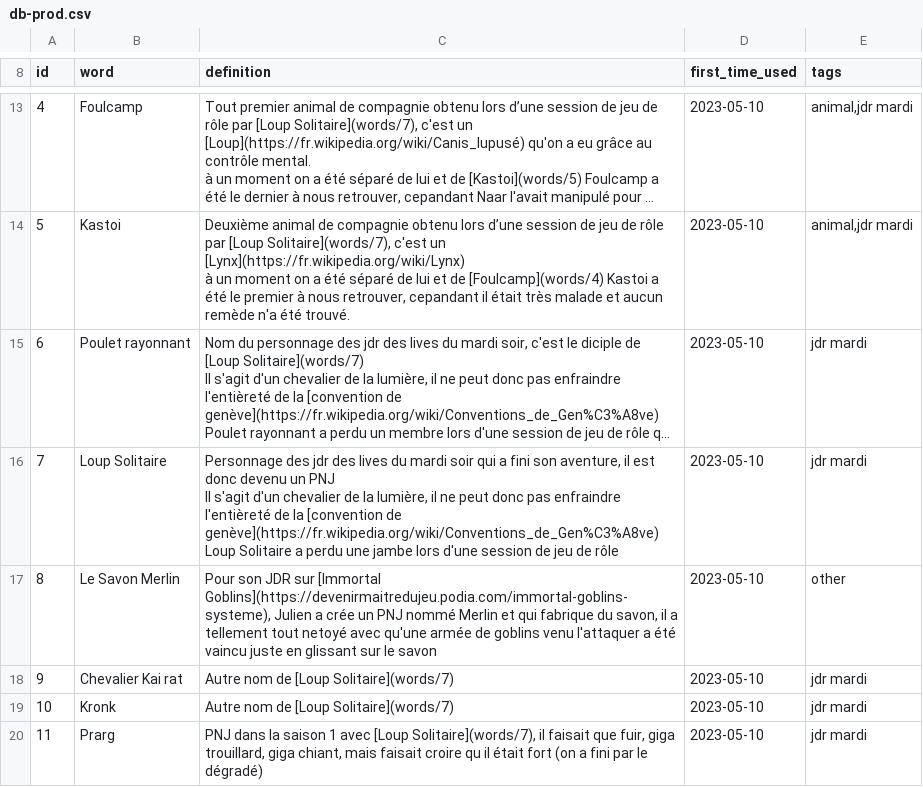
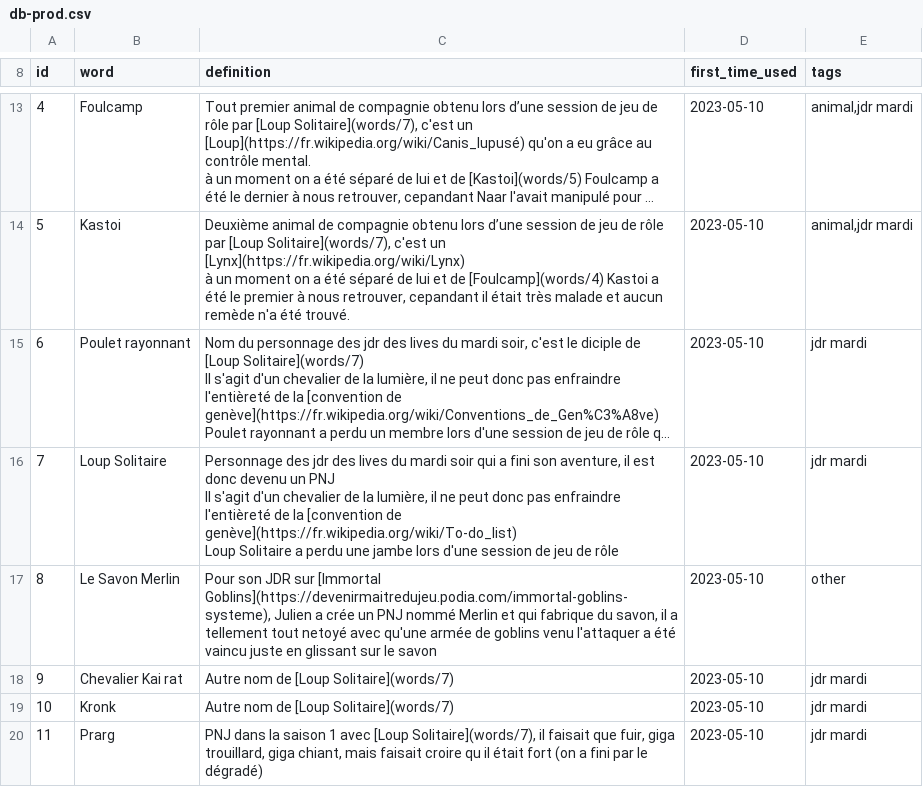
Before and after one commit to Rignchen/dgm-lexicon, a CSV file: public/db-prod.csv, drawn as a sheet; only a part is shown, gaps mark what is left out; long unchanged cells end in …; ↵ is a line break in a cell; the diff names each change by its address in the sheet, - before the commit and + after, or states it on an @@ line.

Commit message:
refactor: change convention de genève link for todo list link

```diff
--- a/public/db-prod.csv
+++ b/public/db-prod.csv
-C16 (definition): …[convention de genève](https://fr.wikipedia.org/wiki/Conventions_de_Gen%C3%A8ve) ↵ Loup Solitaire…
+C16 (definition): …[convention de genève](https://fr.wikipedia.org/wiki/To-do_list) ↵ Loup Solitaire…
```
